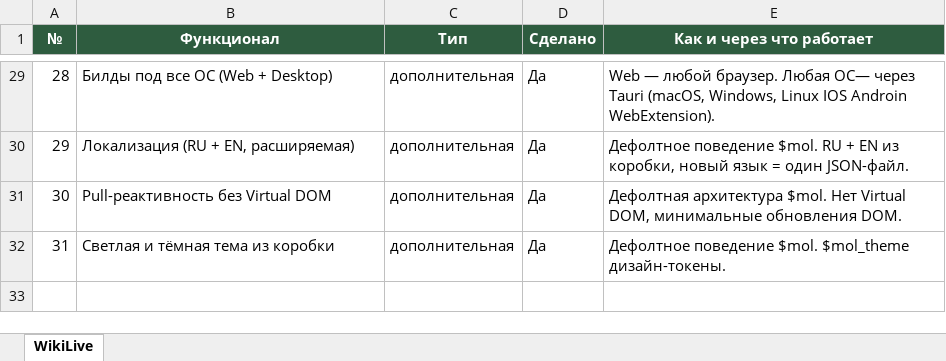
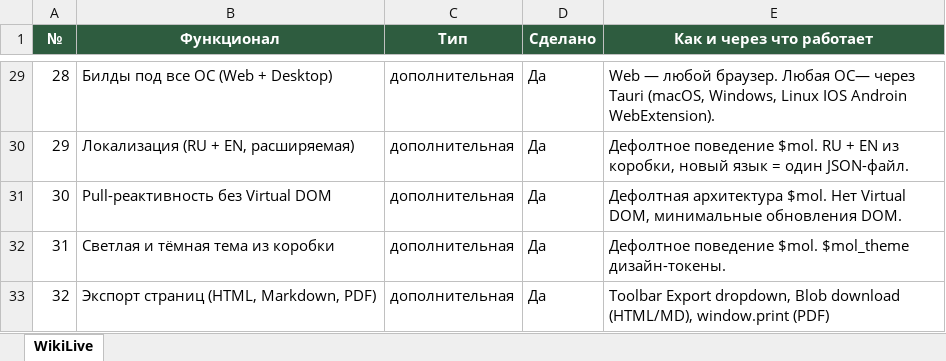
Before and after one commit to b-on-g/wiki, an Excel workbook: WikiLive шаблон фич.xlsx, sheet WikiLive, drawn as a sheet; only a part is shown, gaps mark what is left out; values as stored, in another font and other column widths than the file's, no borders; the diff names each change by its address in the sheet, - before the commit and + after, or states it on an @@ line.

```diff
--- a/WikiLive шаблон фич.xlsx (sheet WikiLive)
+++ b/WikiLive шаблон фич.xlsx (sheet WikiLive)
+row 33: 32 | Экспорт страниц (HTML, Markdown, PDF) | дополнительная | Да | Toolbar Export dropdown, Blob download (HTML/MD), window.print (PDF)
```
Also changed, not shown: 1 other file.
